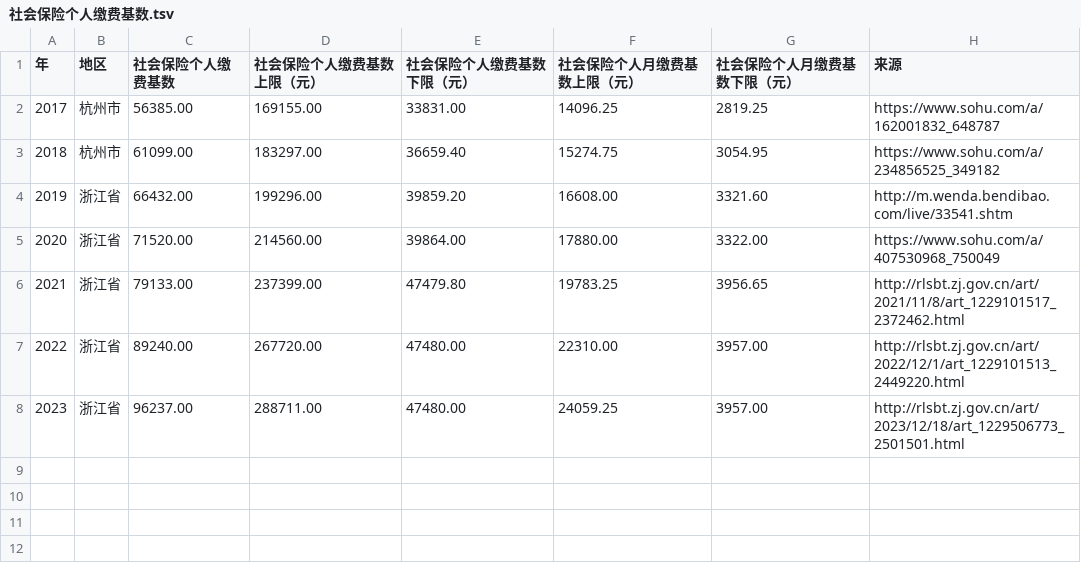
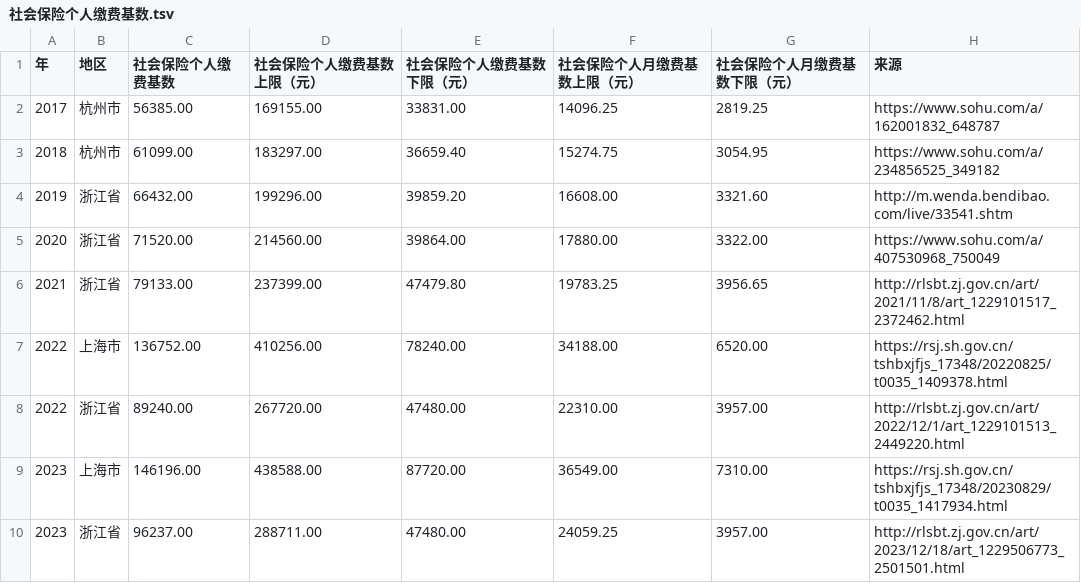
Before and after one commit to caspian-yez/laws-of-the-peoples-republic-of-china, a TSV file: 社会保险个人缴费基数.tsv, drawn as a sheet.

Commit message:
add 2022-2023 shanghai data

```diff
--- a/社会保险个人缴费基数.tsv
+++ b/社会保险个人缴费基数.tsv
@@ -6,3 +6,5 @@
 2021	浙江省	79133.00	237399.00	47479.80	19783.25	3956.65	http://rlsbt.zj.gov.cn/art/2021/11/8/art_1229101517_2372462.html
+2022	上海市	136752.00	410256.00	78240.00	34188.00	6520.00	https://rsj.sh.gov.cn/tshbxjfjs_17348/20220825/t0035_1409378.html
 2022	浙江省	89240.00	267720.00	47480.00	22310.00	3957.00	http://rlsbt.zj.gov.cn/art/2022/12/1/art_1229101513_2449220.html
+2023	上海市	146196.00	438588.00	87720.00	36549.00	7310.00	https://rsj.sh.gov.cn/tshbxjfjs_17348/20230829/t0035_1417934.html
 2023	浙江省	96237.00	288711.00	47480.00	24059.25	3957.00	http://rlsbt.zj.gov.cn/art/2023/12/18/art_1229506773_2501501.html
```
